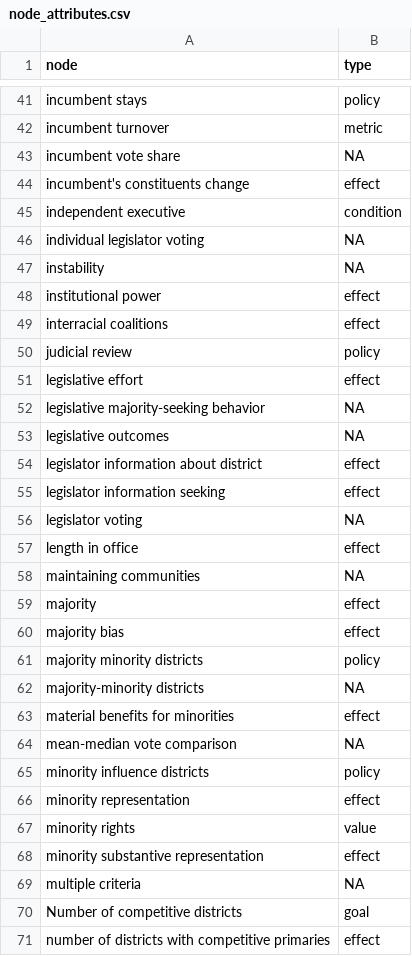
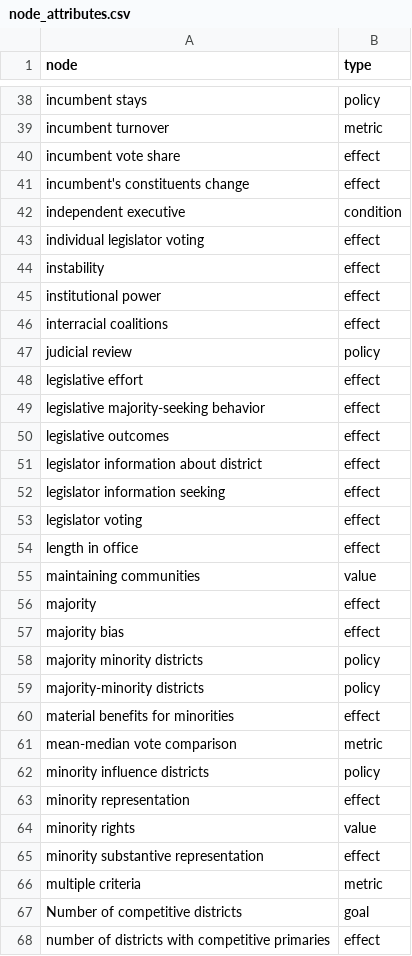
Before and after one commit to judgelord/redistricting-lit, a CSV file: node_attributes.csv, drawn as a sheet; only a part is shown, gaps mark what is left out; the diff covers the shown part only.

```diff
--- a/node_attributes.csv
+++ b/node_attributes.csv
@@ -42,7 +39,7 @@ incumbent stays,policy
 incumbent turnover,metric
-incumbent vote share,NA
+incumbent vote share,effect
 incumbent's constituents change,effect
 independent executive,condition
-individual legislator voting,NA
-instability,NA
+individual legislator voting,effect
+instability,effect
 institutional power,effect
@@ -51,9 +48,9 @@ judicial review,policy
 legislative effort,effect
-legislative majority-seeking behavior,NA
-legislative outcomes,NA
+legislative majority-seeking behavior,effect
+legislative outcomes,effect
 legislator information about district,effect
 legislator information seeking,effect
-legislator voting,NA
+legislator voting,effect
 length in office,effect
-maintaining communities,NA
+maintaining communities,value
 majority,effect
@@ -61,5 +58,5 @@ majority bias,effect
 majority minority districts,policy
-majority-minority districts,NA
+majority-minority districts,policy
 material benefits for minorities,effect
-mean-median vote comparison,NA
+mean-median vote comparison,metric
 minority influence districts,policy
@@ -68,3 +65,3 @@ minority rights,value
 minority substantive representation,effect
-multiple criteria,NA
+multiple criteria,metric
 Number of competitive districts,goal
```
Also changed, not shown: 6 removed rows and 25 edited cells elsewhere in this file, dag.csv, 3 other files.
